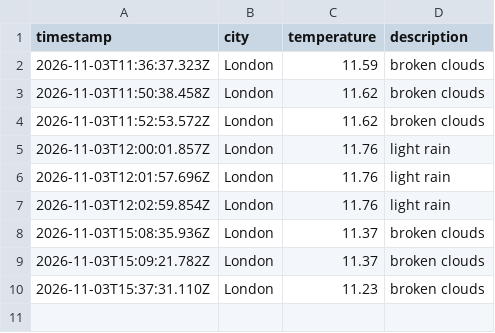
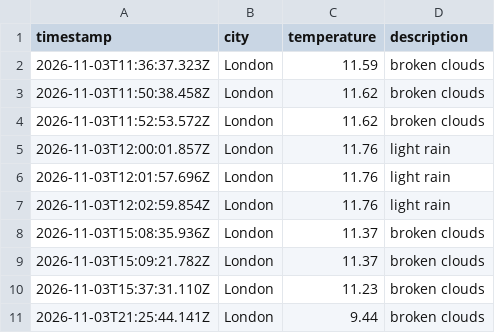
Before and after one commit to AnnaS120/weather_dataOps, a CSV file: data/weather_log.csv, drawn as a sheet; the diff names each change by its address in the sheet, - before the commit and + after, or states it on an @@ line.

```diff
--- a/data/weather_log.csv
+++ b/data/weather_log.csv
+row 11: 2026-11-03T21:25:44.141Z | London | 9.44 | broken clouds
```
Also changed, not shown: 1 other file.
